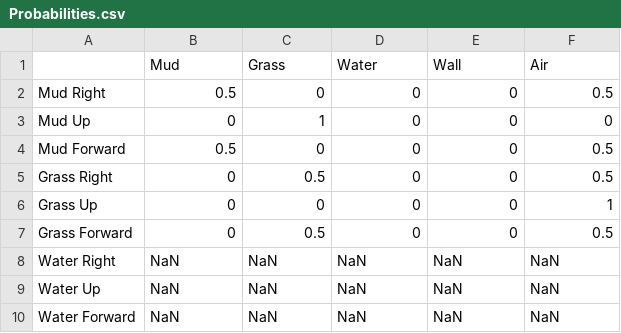
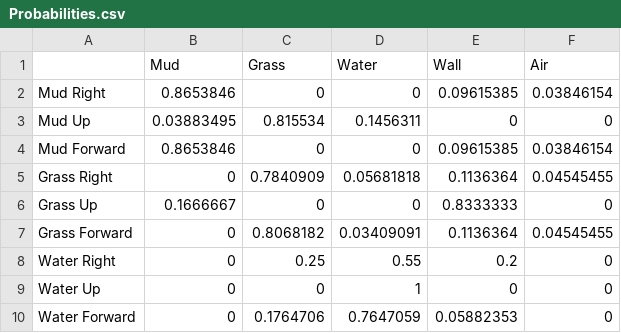
Before and after one commit to DudleyHK/Automated-3D-Level-Generation, a CSV file: Assets/OutputData/Probabilities.csv, drawn as a sheet; only a part is shown; the diff covers the shown part only.

Commit message:
text level working and using updated probabilities list.. Next... generate the tile objects

```diff
--- a/Assets/OutputData/Probabilities.csv
+++ b/Assets/OutputData/Probabilities.csv
@@ -1,10 +1,10 @@
 ,Mud,Grass,Water,Wall,Air
-Mud Right,0.5,0,0,0,0.5
-Mud Up,0,1,0,0,0
-Mud Forward,0.5,0,0,0,0.5
-Grass Right,0,0.5,0,0,0.5
-Grass Up,0,0,0,0,1
-Grass Forward,0,0.5,0,0,0.5
-Water Right,NaN,NaN,NaN,NaN,NaN
-Water Up,NaN,NaN,NaN,NaN,NaN
-Water Forward,NaN,NaN,NaN,NaN,NaN
+Mud Right,0.8653846,0,0,0.09615385,0.03846154
+Mud Up,0.03883495,0.815534,0.1456311,0,0
+Mud Forward,0.8653846,0,0,0.09615385,0.03846154
+Grass Right,0,0.7840909,0.05681818,0.1136364,0.04545455
+Grass Up,0.1666667,0,0,0.8333333,0
+Grass Forward,0,0.8068182,0.03409091,0.1136364,0.04545455
+Water Right,0,0.25,0.55,0.2,0
+Water Up,0,0,1,0,0
+Water Forward,0,0.1764706,0.7647059,0.05882353,0
```
Also changed, not shown: 15 edited cells elsewhere in this file, Assets/OutputData/Totals.csv, 5 other files.
